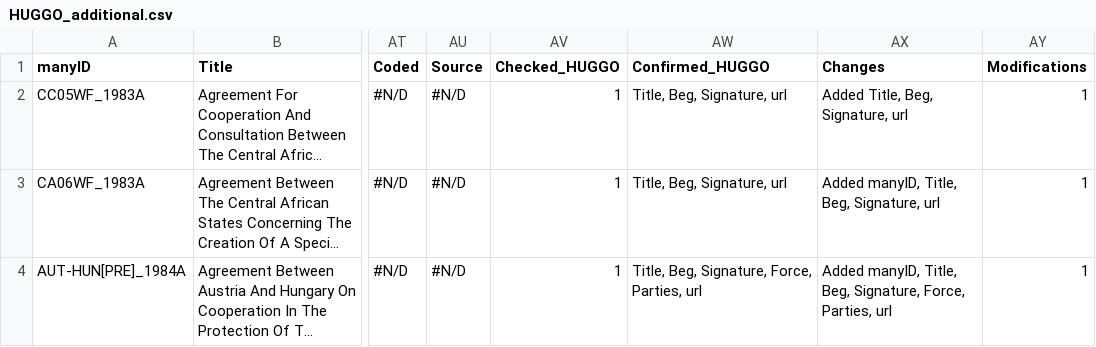
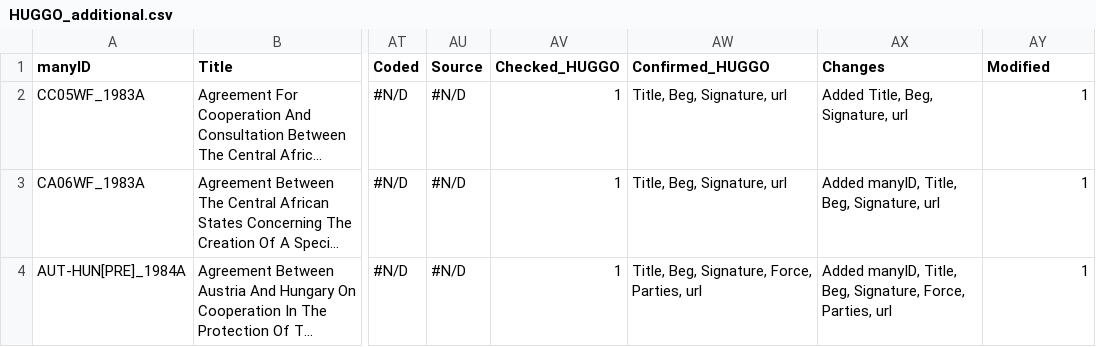
Before and after one commit to globalgov/manyenviron, a CSV file: data-raw/agreements/HUGGO/HUGGO_additional.csv, drawn as a sheet; only a part is shown, gaps mark what is left out; long unchanged cells end in …; the diff names each change by its address in the sheet, - before the commit and + after, or states it on an @@ line.

```diff
--- a/data-raw/agreements/HUGGO/HUGGO_additional.csv
+++ b/data-raw/agreements/HUGGO/HUGGO_additional.csv
-AY1: Modifications
+AY1: Modified
```
Also changed, not shown: data-raw/agreements/HUGGO/HUGGO_verified.csv, 47 other files.
